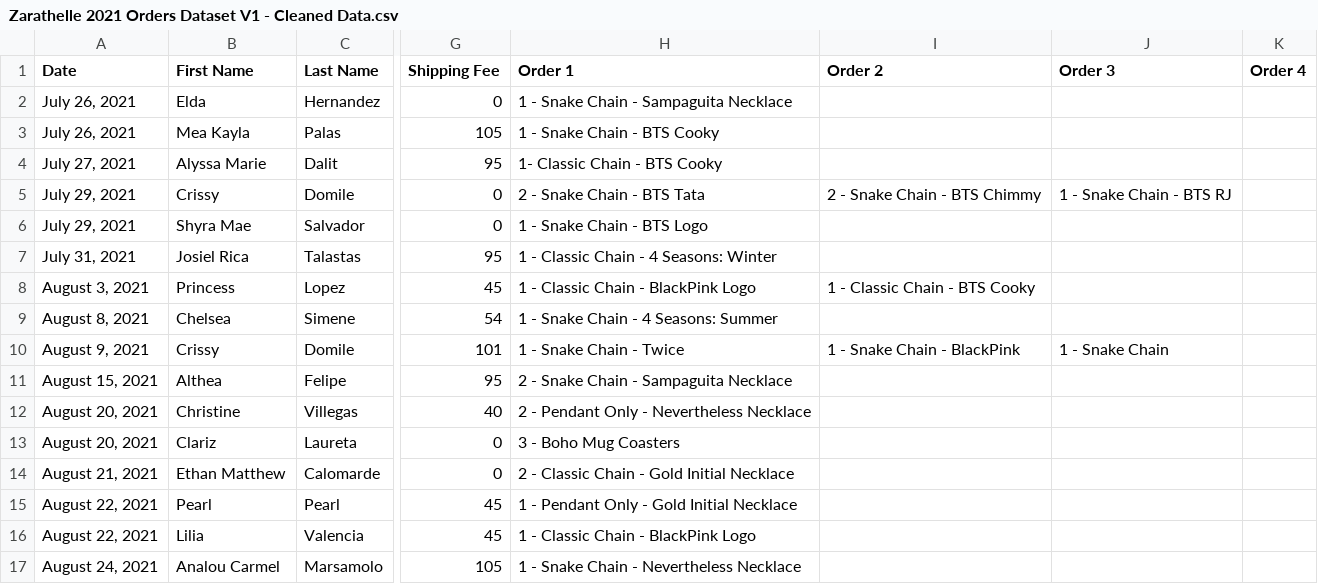
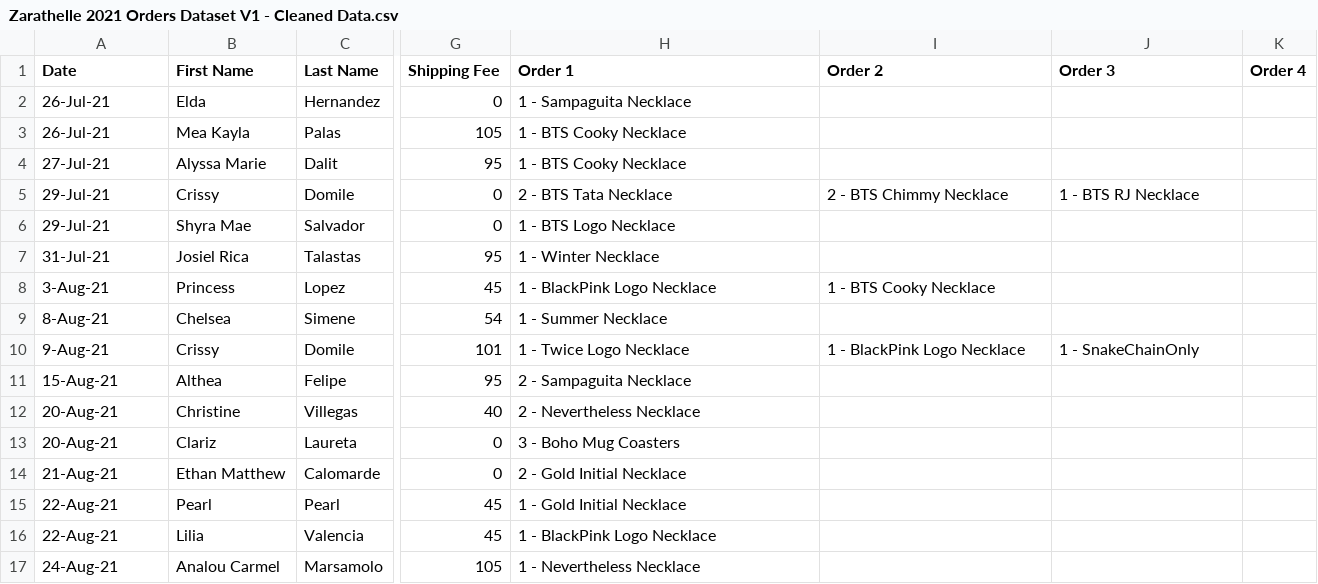
Before and after one commit to carieeeh/zarathelle-analysis, a CSV file: Zarathelle 2021 Orders Dataset V1 - Cleaned Data.csv, drawn as a sheet; only a part is shown, gaps mark what is left out; the diff covers the shown part only; the diff names each change by its address in the sheet, - before the commit and + after, or states it on an @@ line.

Commit message:
Cleaned Dataset Product variety

```diff
--- a/Zarathelle 2021 Orders Dataset V1 - Cleaned Data.csv
+++ b/Zarathelle 2021 Orders Dataset V1 - Cleaned Data.csv
-A2:A3 (Date): July 26, 2021
+A2:A3 (Date): 26-Jul-21
-H2 (Order 1): 1 - Snake Chain - Sampaguita Necklace
+H2 (Order 1): 1 - Sampaguita Necklace
-H3 (Order 1): 1 - Snake Chain - BTS Cooky
+H3 (Order 1): 1 - BTS Cooky Necklace
-A4 (Date): July 27, 2021
+A4 (Date): 27-Jul-21
-H4 (Order 1): 1- Classic Chain - BTS Cooky
+H4 (Order 1): 1 - BTS Cooky Necklace
-A5:A6 (Date): July 29, 2021
+A5:A6 (Date): 29-Jul-21
-H5 (Order 1): 2 - Snake Chain - BTS Tata
+H5 (Order 1): 2 - BTS Tata Necklace
-I5 (Order 2): 2 - Snake Chain - BTS Chimmy
+I5 (Order 2): 2 - BTS Chimmy Necklace
-J5 (Order 3): 1 - Snake Chain - BTS RJ
+J5 (Order 3): 1 - BTS RJ Necklace
-H6 (Order 1): 1 - Snake Chain - BTS Logo
+H6 (Order 1): 1 - BTS Logo Necklace
-A7 (Date): July 31, 2021
+A7 (Date): 31-Jul-21
-H7 (Order 1): 1 - Classic Chain - 4 Seasons: Winter
+H7 (Order 1): 1 - Winter Necklace
-A8 (Date): August 3, 2021
+A8 (Date): 3-Aug-21
-H8 (Order 1): 1 - Classic Chain - BlackPink Logo
+H8 (Order 1): 1 - BlackPink Logo Necklace
-I8 (Order 2): 1 - Classic Chain - BTS Cooky
+I8 (Order 2): 1 - BTS Cooky Necklace
-A9 (Date): August 8, 2021
+A9 (Date): 8-Aug-21
-H9 (Order 1): 1 - Snake Chain - 4 Seasons: Summer
+H9 (Order 1): 1 - Summer Necklace
-A10 (Date): August 9, 2021
+A10 (Date): 9-Aug-21
-H10 (Order 1): 1 - Snake Chain - Twice
+H10 (Order 1): 1 - Twice Logo Necklace
-I10 (Order 2): 1 - Snake Chain - BlackPink
+I10 (Order 2): 1 - BlackPink Logo Necklace
-J10 (Order 3): 1 - Snake Chain
+J10 (Order 3): 1 - SnakeChainOnly
-A11 (Date): August 15, 2021
+A11 (Date): 15-Aug-21
-H11 (Order 1): 2 - Snake Chain - Sampaguita Necklace
+H11 (Order 1): 2 - Sampaguita Necklace
-A12:A13 (Date): August 20, 2021
+A12:A13 (Date): 20-Aug-21
-H12 (Order 1): 2 - Pendant Only - Nevertheless Necklace
+H12 (Order 1): 2 - Nevertheless Necklace
-A14 (Date): August 21, 2021
+A14 (Date): 21-Aug-21
-H14 (Order 1): 2 - Classic Chain - Gold Initial Necklace
+H14 (Order 1): 2 - Gold Initial Necklace
-A15:A16 (Date): August 22, 2021
+A15:A16 (Date): 22-Aug-21
-H15 (Order 1): 1 - Pendant Only - Gold Initial Necklace
+H15 (Order 1): 1 - Gold Initial Necklace
-H16 (Order 1): 1 - Classic Chain - BlackPink Logo
+H16 (Order 1): 1 - BlackPink Logo Necklace
-A17 (Date): August 24, 2021
+A17 (Date): 24-Aug-21
-H17 (Order 1): 1 - Snake Chain - Nevertheless Necklace
+H17 (Order 1): 1 - Nevertheless Necklace
```
Also changed, not shown: 125 edited cells elsewhere in this file.
